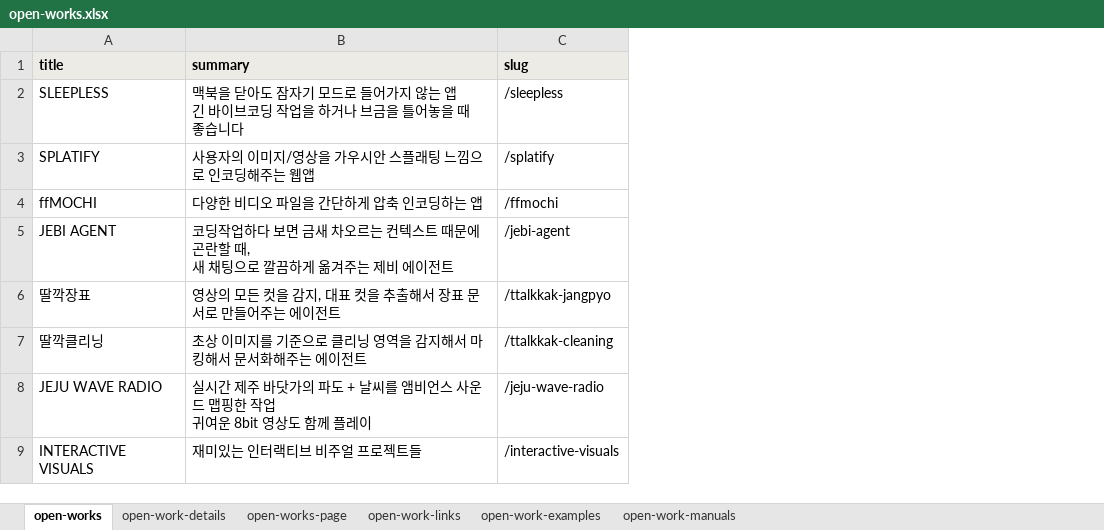
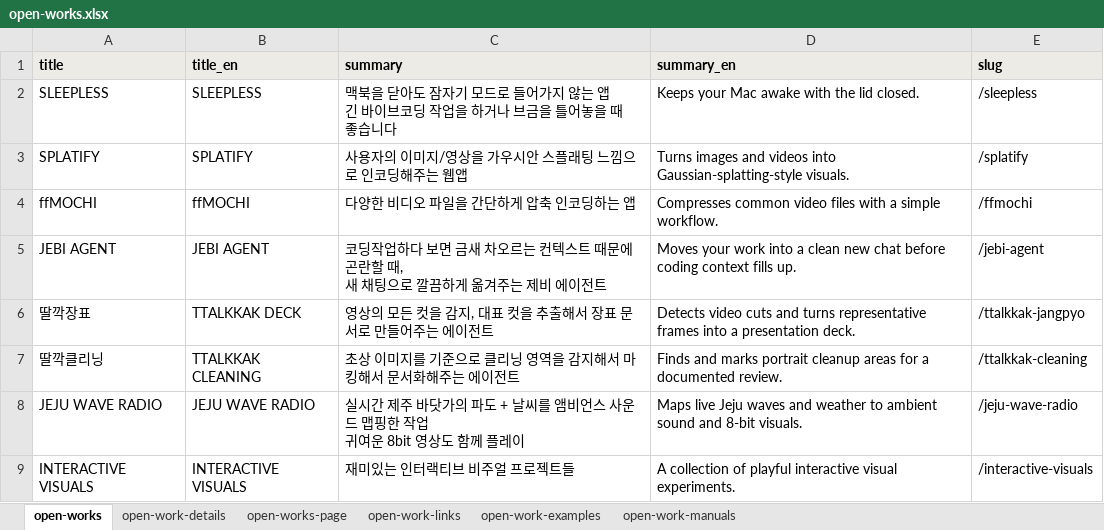
Before and after one commit to kyutomatte/kyutodaze-pages, an Excel workbook: public/data/open-works.xlsx, sheet open-works, drawn as a sheet; values as stored, in another font and other column widths than the file's, no borders; the diff names each change by its address in the sheet, - before the commit and + after, or states it on an @@ line.

```diff
--- a/public/data/open-works.xlsx (sheet open-works)
+++ b/public/data/open-works.xlsx (sheet open-works)
+column B (title_en), rows 2-9: SLEEPLESS | SPLATIFY | ffMOCHI | JEBI AGENT | TTALKKAK DECK | TTALKKAK CLEANING | JEJU WAVE RADIO | INTERACTIVE VISUALS
+column D (summary_en), rows 2-9: Keeps your Mac awake with the lid closed. | Turns images and videos into Gaussian-splatting-style visuals. | Compresses common video files with a simple workflow. | Moves your work into a clean new chat before coding context fills up. | Detects video cuts and turns representative frames into a presentation deck. | Finds and marks portrait cleanup areas for a documented review. | Maps live Jeju waves and weather to ambient sound and 8-bit visuals. | A collection of playful interactive visual experiments.
```
Also changed, not shown: sheet open-work-details, sheet open-work-examples, sheet open-work-manuals, sheet open-works-page, sheet open-work-links, public/data/works.xlsx, 14 other files.
